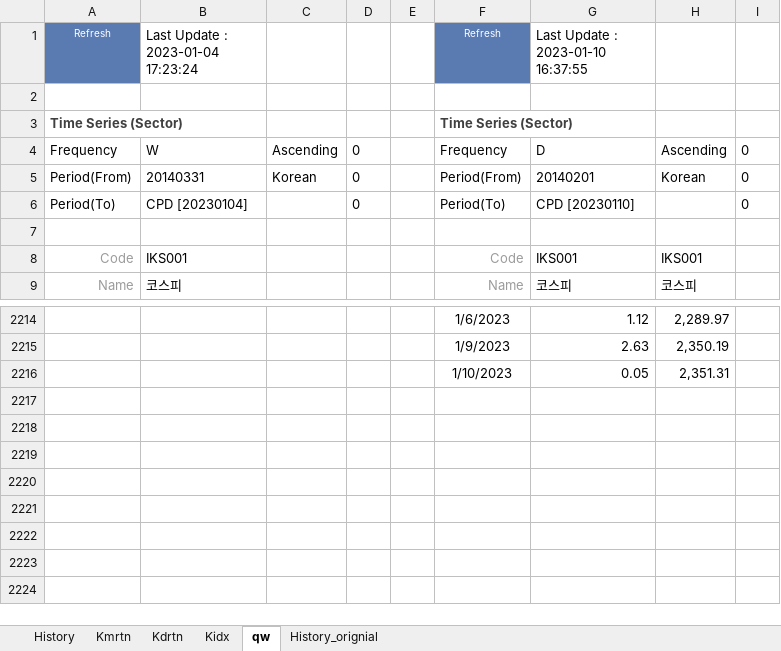
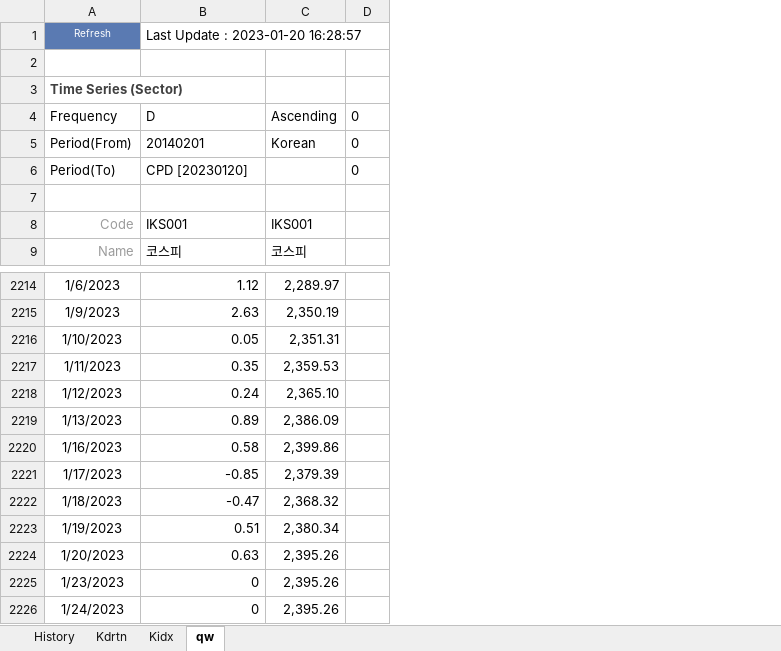
Before and after one commit to kyoujinkim/KospiModel_Monthly, an Excel workbook: data/reinforce_result.xlsx, sheet qw, drawn as a sheet; only a part is shown, gaps mark what is left out; values as stored, in another font and other column widths than the file's, no borders; removed rows and columns are numbered as before the commit, all else as after; the diff names each change by its address in the sheet, - before the commit and + after, or states it on an @@ line.

```diff
--- a/data/reinforce_result.xlsx (sheet qw)
+++ b/data/reinforce_result.xlsx (sheet qw)
-sheet tab: Kmrtn
-sheet tab: History_orignial
-column A (Refresh), rows 2-9: 0 | Time Series (Sector) | Frequency | Period(From) | Period(To) |  | Code | Name
-column B, rows 1-9: Last Update : 2023-01-04 17:23:24 |  |  | W | 20140331 | CPD [20230104] |  | IKS001 | 코스피
-column C, rows 4-5: Ascending | Korean
-column D, rows 4-6: all 0
-column E, empty
-B1: Last Update : 2023-01-10 16:37:55
+B1: Last Update : 2023-01-20 16:28:57
-B6: CPD [20230110]
+B6: CPD [20230120]
+row 2217: 1/11/2023 | 0.35 | 2,359.53
+row 2218: 1/12/2023 | 0.24 | 2,365.10
+row 2219: 1/13/2023 | 0.89 | 2,386.09
+row 2220: 1/16/2023 | 0.58 | 2,399.86
+row 2221: 1/17/2023 | -0.85 | 2,379.39
+row 2222: 1/18/2023 | -0.47 | 2,368.32
+row 2223: 1/19/2023 | 0.51 | 2,380.34
+row 2224: 1/20/2023 | 0.63 | 2,395.26
+row 2225: 1/23/2023 | 0 | 2,395.26
+row 2226: 1/24/2023 | 0 | 2,395.26
```
Also changed, not shown: sheet History, sheet Kdrtn, sheet Kidx, formulas that keep their value, 7 other files.
